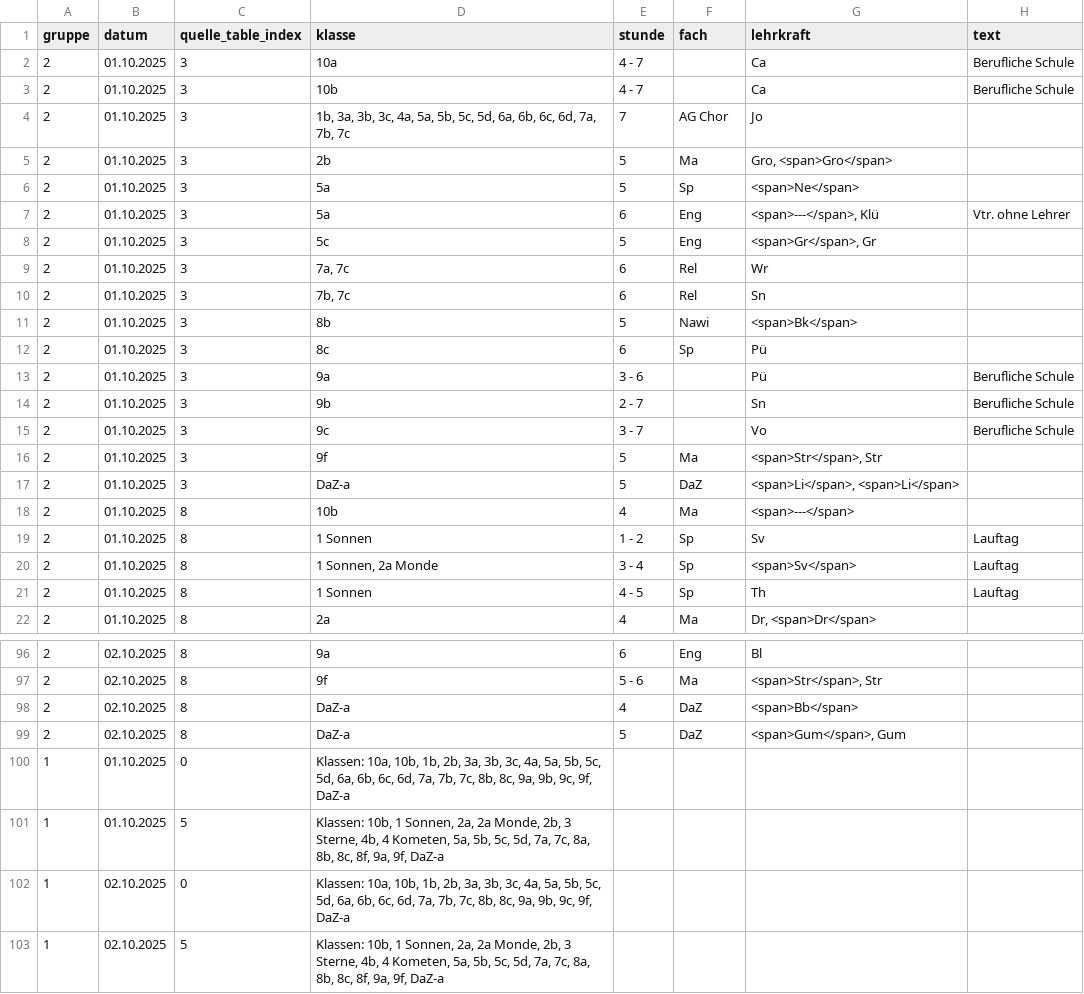
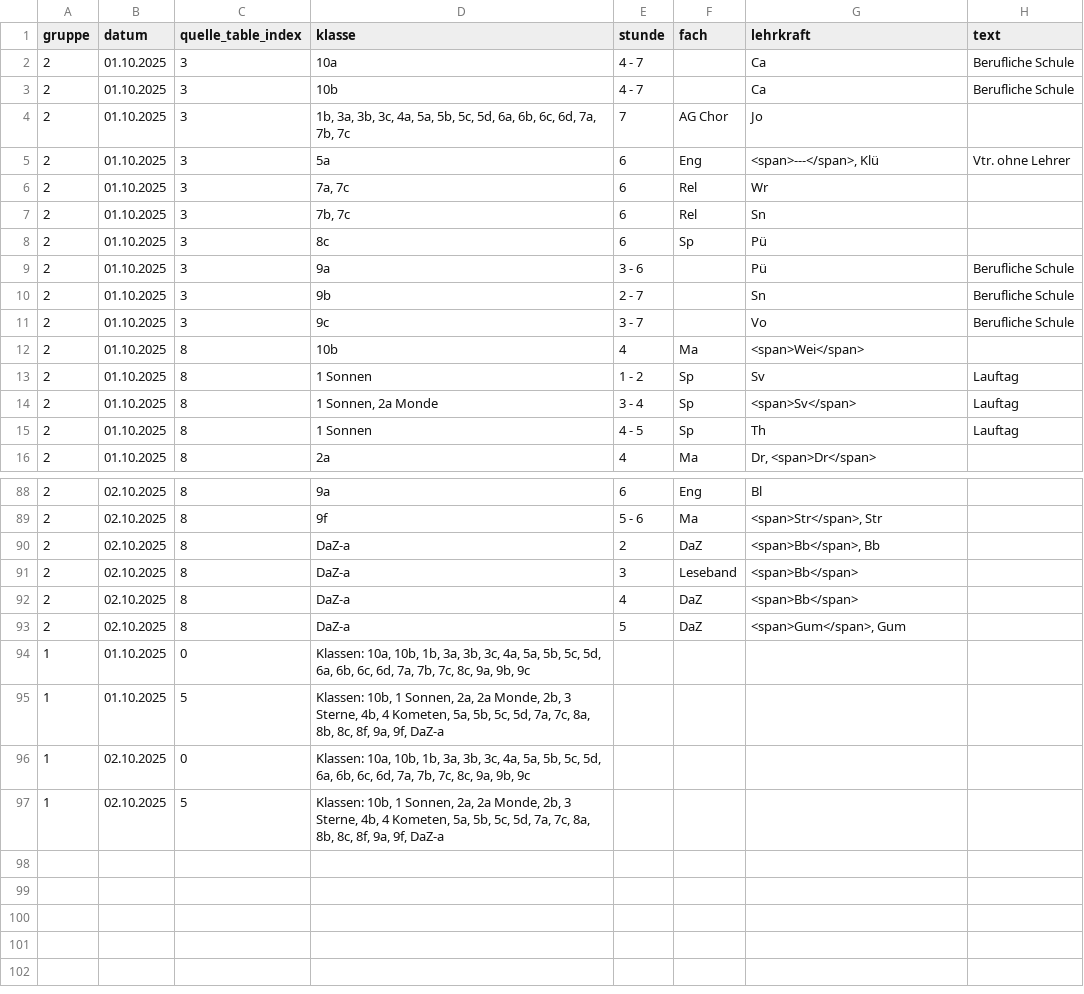
Before and after one commit to iluvatar80/untis-monitor, a CSV file: docs/untis_subst_normalized.csv, drawn as a sheet; only a part is shown, gaps mark what is left out; the diff covers the shown part only.

```diff
--- a/docs/untis_subst_normalized.csv
+++ b/docs/untis_subst_normalized.csv
@@ -4,9 +4,5 @@
 2,01.10.2025,3,"1b, 3a, 3b, 3c, 4a, 5a, 5b, 5c, 5d, 6a, 6b, 6c, 6d, 7a, 7b, 7c",7,AG Chor,Jo,
-2,01.10.2025,3,2b,5,Ma,"Gro, <span>Gro</span>",
-2,01.10.2025,3,5a,5,Sp,<span>Ne</span>,
 2,01.10.2025,3,5a,6,Eng,"<span>---</span>, Klü",Vtr. ohne Lehrer
-2,01.10.2025,3,5c,5,Eng,"<span>Gr</span>, Gr",
 2,01.10.2025,3,"7a, 7c",6,Rel,Wr,
 2,01.10.2025,3,"7b, 7c",6,Rel,Sn,
-2,01.10.2025,3,8b,5,Nawi,<span>Bk</span>,
 2,01.10.2025,3,8c,6,Sp,Pü,
@@ -15,5 +11,3 @@
 2,01.10.2025,3,9c,3 - 7,,Vo,Berufliche Schule
-2,01.10.2025,3,9f,5,Ma,"<span>Str</span>, Str",
-2,01.10.2025,3,DaZ-a,5,DaZ,"<span>Li</span>, <span>Li</span>",
-2,01.10.2025,8,10b,4,Ma,<span>---</span>,
+2,01.10.2025,8,10b,4,Ma,<span>Wei</span>,
 2,01.10.2025,8,1 Sonnen,1 - 2,Sp,Sv,Lauftag
@@ -97,7 +89,9 @@
 2,02.10.2025,8,9f,5 - 6,Ma,"<span>Str</span>, Str",
+2,02.10.2025,8,DaZ-a,2,DaZ,"<span>Bb</span>, Bb",
+2,02.10.2025,8,DaZ-a,3,Leseband,<span>Bb</span>,
 2,02.10.2025,8,DaZ-a,4,DaZ,<span>Bb</span>,
 2,02.10.2025,8,DaZ-a,5,DaZ,"<span>Gum</span>, Gum",
-1,01.10.2025,0,"Klassen: 10a, 10b, 1b, 2b, 3a, 3b, 3c, 4a, 5a, 5b, 5c, 5d, 6a, 6b, 6c, 6d, 7a, 7b, 7c, 8b, 8c, 9a, 9b, 9c, 9f, DaZ-a",,,,
+1,01.10.2025,0,"Klassen: 10a, 10b, 1b, 3a, 3b, 3c, 4a, 5a, 5b, 5c, 5d, 6a, 6b, 6c, 6d, 7a, 7b, 7c, 8c, 9a, 9b, 9c",,,,
 1,01.10.2025,5,"Klassen: 10b, 1 Sonnen, 2a, 2a Monde, 2b, 3 Sterne, 4b, 4 Kometen, 5a, 5b, 5c, 5d, 7a, 7c, 8a, 8b, 8c, 8f, 9a, 9f, DaZ-a",,,,
-1,02.10.2025,0,"Klassen: 10a, 10b, 1b, 2b, 3a, 3b, 3c, 4a, 5a, 5b, 5c, 5d, 6a, 6b, 6c, 6d, 7a, 7b, 7c, 8b, 8c, 9a, 9b, 9c, 9f, DaZ-a",,,,
+1,02.10.2025,0,"Klassen: 10a, 10b, 1b, 3a, 3b, 3c, 4a, 5a, 5b, 5c, 5d, 6a, 6b, 6c, 6d, 7a, 7b, 7c, 8c, 9a, 9b, 9c",,,,
 1,02.10.2025,5,"Klassen: 10b, 1 Sonnen, 2a, 2a Monde, 2b, 3 Sterne, 4b, 4 Kometen, 5a, 5b, 5c, 5d, 7a, 7c, 8a, 8b, 8c, 8f, 9a, 9f, DaZ-a",,,,
```
Also changed, not shown: 4 added rows, 6 removed rows and 7 edited cells elsewhere in this file, docs/webuntis_subst.csv, 7 other files.
